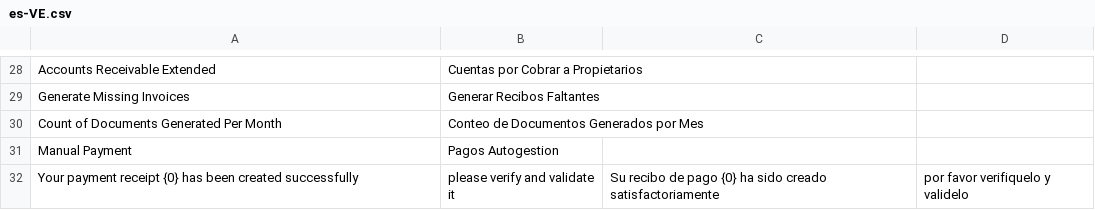
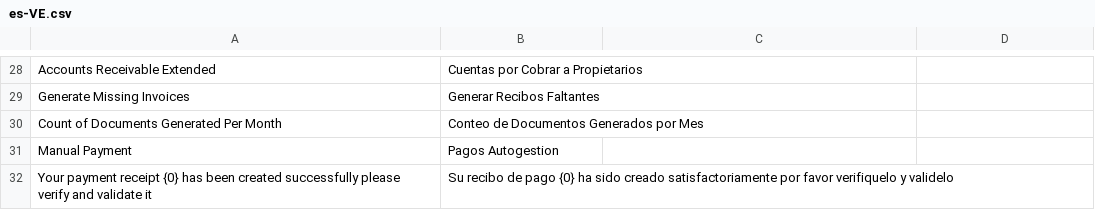
Before and after one commit to Frontuari/condominium_ve, a CSV file: condominium_ve/translations/es-VE.csv, drawn as a sheet; only a part is shown, gaps mark what is left out.

```diff
--- a/condominium_ve/translations/es-VE.csv
+++ b/condominium_ve/translations/es-VE.csv
@@ -31,2 +31,2 @@ Count of Documents Generated Per Month, Conteo de Documentos Generados por Mes
 Manual Payment, Pagos Autogestion
-Your payment receipt {0} has been created successfully, please verify and validate it, Su recibo de pago {0} ha sido creado satisfactoriamente, por favor verifiquelo y validelo
+Your payment receipt {0} has been created successfully please verify and validate it, Su recibo de pago {0} ha sido creado satisfactoriamente por favor verifiquelo y validelo
```
Also changed, not shown: 4 other files.
